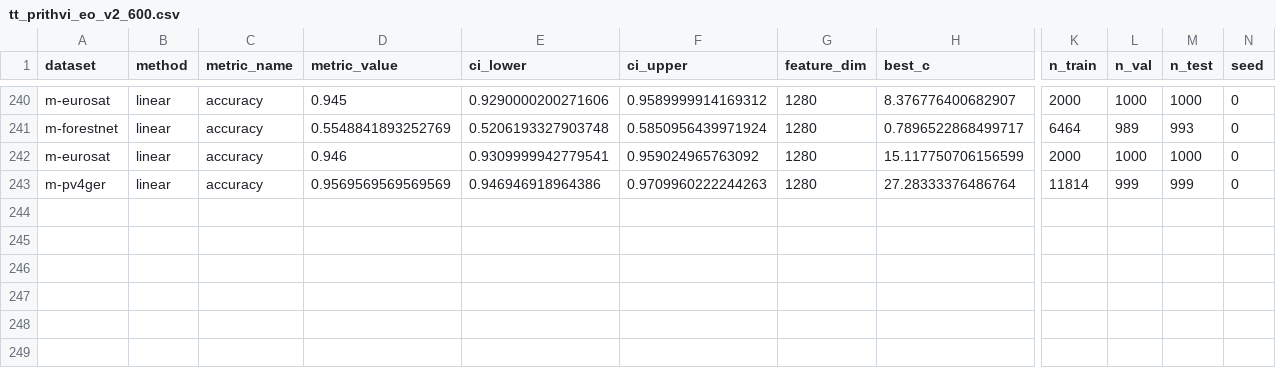
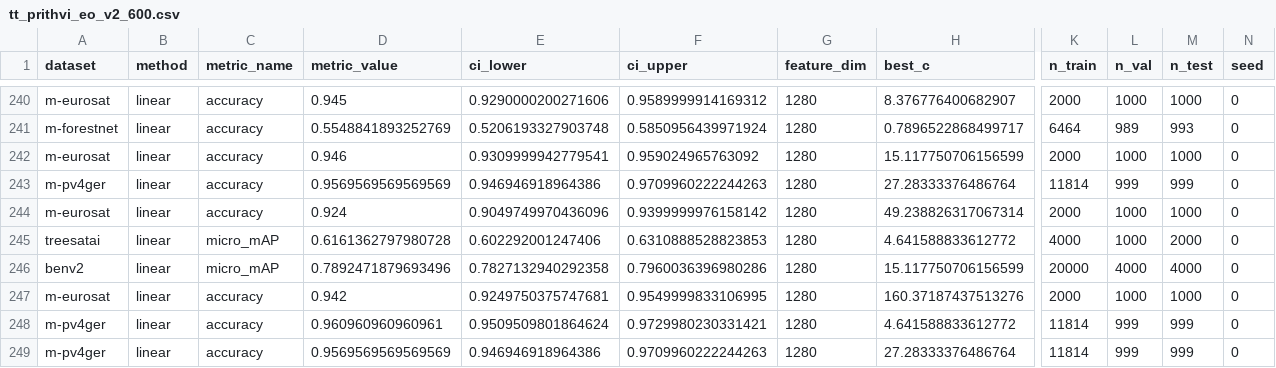
Before and after one commit to torchgeo/geo-eval-harness, a CSV file: results/models/tt_prithvi_eo_v2_600.csv, drawn as a sheet; only a part is shown, gaps mark what is left out; rows hold the shown columns only; the diff names each change by its address in the sheet, - before the commit and + after, or states it on an @@ line.

```diff
--- a/results/models/tt_prithvi_eo_v2_600.csv
+++ b/results/models/tt_prithvi_eo_v2_600.csv
+row 244: m-eurosat | linear | accuracy | 0.924 | 0.9049749970436096 | 0.9399999976158142 | 1280 | 49.238826317067314 | 2000 | 1000 | 1000 | 0
+row 245: treesatai | linear | micro_mAP | 0.6161362797980728 | 0.602292001247406 | 0.6310888528823853 | 1280 | 4.641588833612772 | 4000 | 1000 | 2000 | 0
+row 246: benv2 | linear | micro_mAP | 0.7892471879693496 | 0.7827132940292358 | 0.7960036396980286 | 1280 | 15.117750706156599 | 20000 | 4000 | 4000 | 0
+row 247: m-eurosat | linear | accuracy | 0.942 | 0.9249750375747681 | 0.9549999833106995 | 1280 | 160.37187437513276 | 2000 | 1000 | 1000 | 0
+row 248: m-pv4ger | linear | accuracy | 0.960960960960961 | 0.9509509801864624 | 0.9729980230331421 | 1280 | 4.641588833612772 | 11814 | 999 | 999 | 0
+row 249: m-pv4ger | linear | accuracy | 0.9569569569569569 | 0.946946918964386 | 0.9709960222244263 | 1280 | 27.28333376486764 | 11814 | 999 | 999 | 0
```
Also changed, not shown: results/models/tt_prithvi_eo_v2_300_cls.csv, results/models/tt_prithvi_eo_v2_300_tl_cls.csv, 5 other files.
